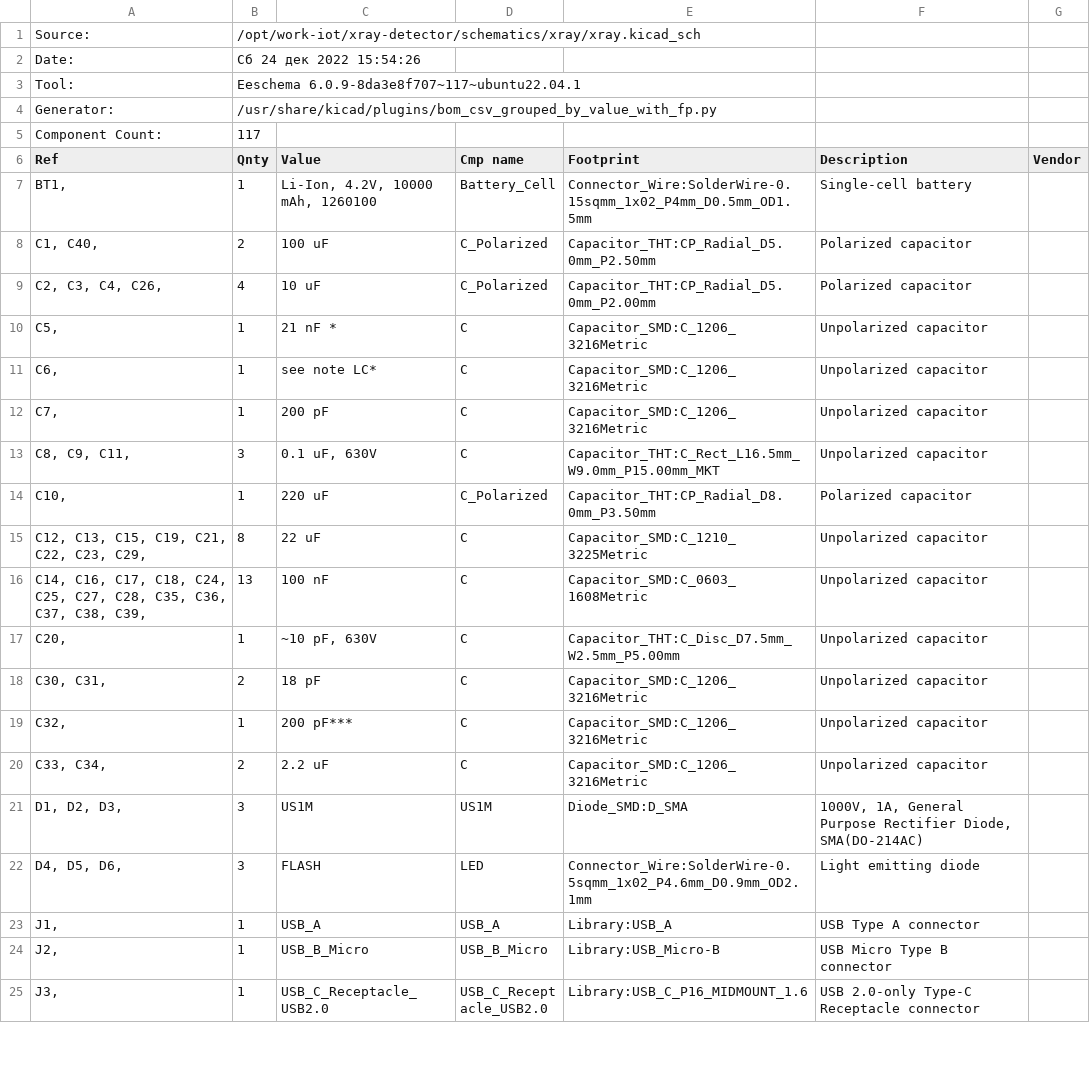
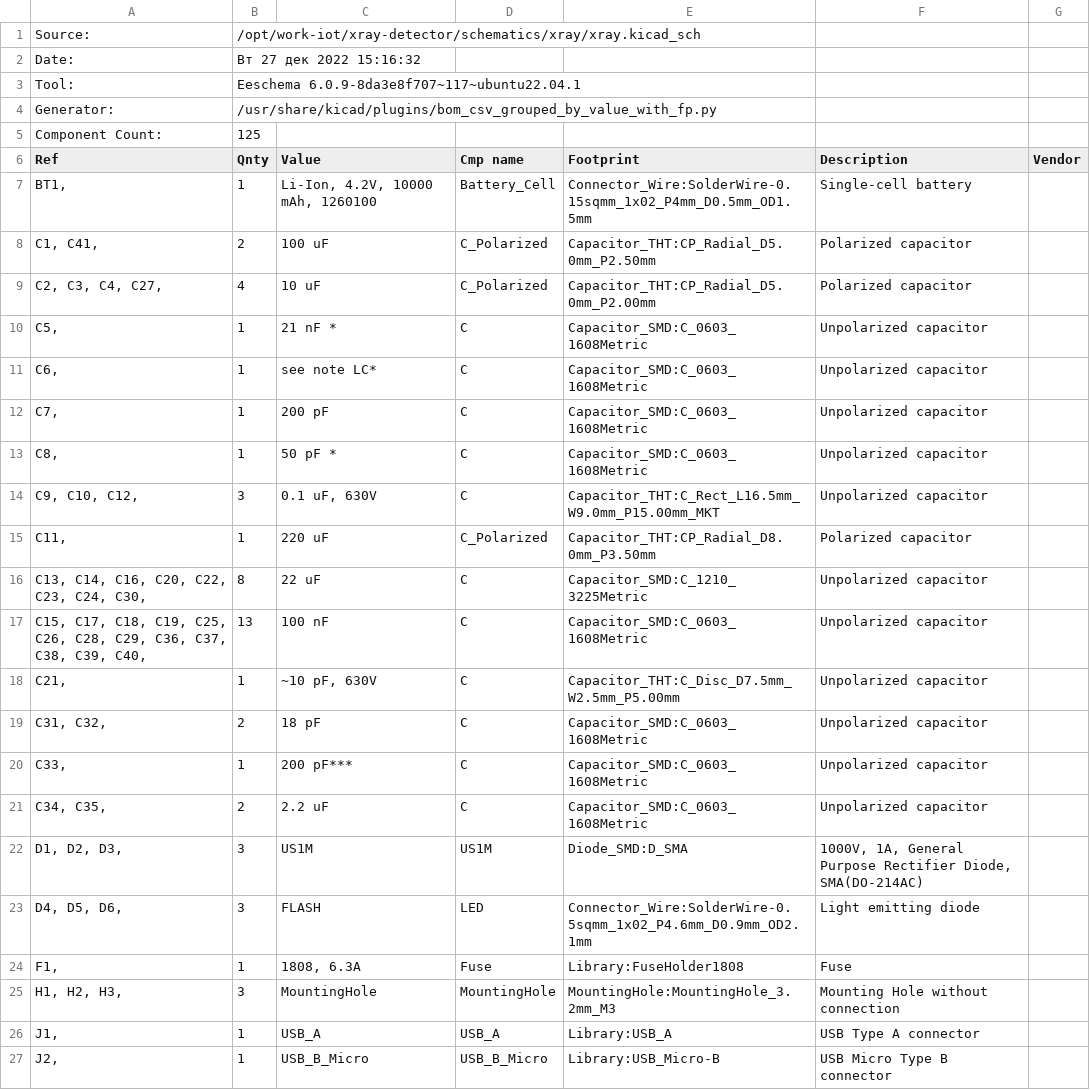
Before and after one commit to shm-dmitry/xray-detector, a CSV file: schematics/xray/xray.csv, drawn as a sheet; only a part is shown; the shorter side is filled out with more unchanged rows; the diff covers the shown part only.

```diff
--- a/schematics/xray/xray.csv
+++ b/schematics/xray/xray.csv
@@ -1,23 +1,26 @@
 "Source:","/opt/work-iot/xray-detector/schematics/xray/xray.kicad_sch"
-"Date:","Сб 24 дек 2022 15:54:26"
+"Date:","Вт 27 дек 2022 15:16:32"
 "Tool:","Eeschema 6.0.9-8da3e8f707~117~ubuntu22.04.1"
 "Generator:","/usr/share/kicad/plugins/bom_csv_grouped_by_value_with_fp.py"
-"Component Count:","117"
+"Component Count:","125"
 "Ref","Qnty","Value","Cmp name","Footprint","Description","Vendor"
 "BT1, ","1","Li-Ion, 4.2V, 10000 mAh, 1260100","Battery_Cell","Connector_Wire:SolderWire-0.15sqmm_1x02_P4mm_D0.5mm_OD1.5mm","Single-cell battery",""
-"C1, C40, ","2","100 uF","C_Polarized","Capacitor_THT:CP_Radial_D5.0mm_P2.50mm","Polarized capacitor",""
-"C2, C3, C4, C26, ","4","10 uF","C_Polarized","Capacitor_THT:CP_Radial_D5.0mm_P2.00mm","Polarized capacitor",""
-"C5, ","1","21 nF *","C","Capacitor_SMD:C_1206_3216Metric","Unpolarized capacitor",""
-"C6, ","1","see note LC*","C","Capacitor_SMD:C_1206_3216Metric","Unpolarized capacitor",""
-"C7, ","1","200 pF","C","Capacitor_SMD:C_1206_3216Metric","Unpolarized capacitor",""
-"C8, C9, C11, ","3","0.1 uF, 630V","C","Capacitor_THT:C_Rect_L16.5mm_W9.0mm_P15.00mm_MKT","Unpolarized capacitor",""
-"C10, ","1","220 uF","C_Polarized","Capacitor_THT:CP_Radial_D8.0mm_P3.50mm","Polarized capacitor",""
-"C12, C13, C15, C19, C21, C22, C23, C29, ","8","22 uF","C","Capacitor_SMD:C_1210_3225Metric","Unpolarized capacitor",""
-"C14, C16, C17, C18, C24, C25, C27, C28, C35, C36, C37, C38, C39, ","13","100 nF","C","Capacitor_SMD:C_0603_1608Metric","Unpolarized capacitor",""
-"C20, ","1","~10 pF, 630V","C","Capacitor_THT:C_Disc_D7.5mm_W2.5mm_P5.00mm","Unpolarized capacitor",""
-"C30, C31, ","2","18 pF","C","Capacitor_SMD:C_1206_3216Metric","Unpolarized capacitor",""
-"C32, ","1","200 pF***","C","Capacitor_SMD:C_1206_3216Metric","Unpolarized capacitor",""
-"C33, C34, ","2","2.2 uF","C","Capacitor_SMD:C_1206_3216Metric","Unpolarized capacitor",""
+"C1, C41, ","2","100 uF","C_Polarized","Capacitor_THT:CP_Radial_D5.0mm_P2.50mm","Polarized capacitor",""
+"C2, C3, C4, C27, ","4","10 uF","C_Polarized","Capacitor_THT:CP_Radial_D5.0mm_P2.00mm","Polarized capacitor",""
+"C5, ","1","21 nF *","C","Capacitor_SMD:C_0603_1608Metric","Unpolarized capacitor",""
+"C6, ","1","see note LC*","C","Capacitor_SMD:C_0603_1608Metric","Unpolarized capacitor",""
+"C7, ","1","200 pF","C","Capacitor_SMD:C_0603_1608Metric","Unpolarized capacitor",""
+"C8, ","1","50 pF *","C","Capacitor_SMD:C_0603_1608Metric","Unpolarized capacitor",""
+"C9, C10, C12, ","3","0.1 uF, 630V","C","Capacitor_THT:C_Rect_L16.5mm_W9.0mm_P15.00mm_MKT","Unpolarized capacitor",""
+"C11, ","1","220 uF","C_Polarized","Capacitor_THT:CP_Radial_D8.0mm_P3.50mm","Polarized capacitor",""
+"C13, C14, C16, C20, C22, C23, C24, C30, ","8","22 uF","C","Capacitor_SMD:C_1210_3225Metric","Unpolarized capacitor",""
+"C15, C17, C18, C19, C25, C26, C28, C29, C36, C37, C38, C39, C40, ","13","100 nF","C","Capacitor_SMD:C_0603_1608Metric","Unpolarized capacitor",""
+"C21, ","1","~10 pF, 630V","C","Capacitor_THT:C_Disc_D7.5mm_W2.5mm_P5.00mm","Unpolarized capacitor",""
+"C31, C32, ","2","18 pF","C","Capacitor_SMD:C_0603_1608Metric","Unpolarized capacitor",""
+"C33, ","1","200 pF***","C","Capacitor_SMD:C_0603_1608Metric","Unpolarized capacitor",""
+"C34, C35, ","2","2.2 uF","C","Capacitor_SMD:C_0603_1608Metric","Unpolarized capacitor",""
 "D1, D2, D3, ","3","US1M","US1M","Diode_SMD:D_SMA","1000V, 1A, General Purpose Rectifier Diode, SMA(DO-214AC)",""
 "D4, D5, D6, ","3","FLASH","LED","Connector_Wire:SolderWire-0.5sqmm_1x02_P4.6mm_D0.9mm_OD2.1mm","Light emitting diode",""
+"F1, ","1","1808, 6.3A","Fuse","Library:FuseHolder1808","Fuse",""
+"H1, H2, H3, ","3","MountingHole","MountingHole","MountingHole:MountingHole_3.2mm_M3","Mounting Hole without connection",""
 "J1, ","1","USB_A","USB_A","Library:USB_A","USB Type A connector",""
```
Also changed, not shown: 1 added row, 1 removed row and 3 edited cells elsewhere in this file, 26 other files.
